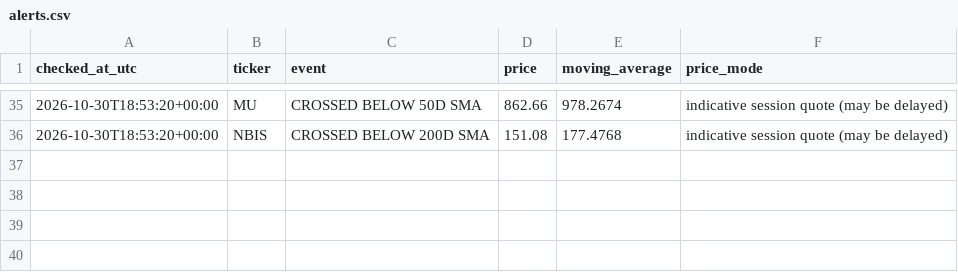
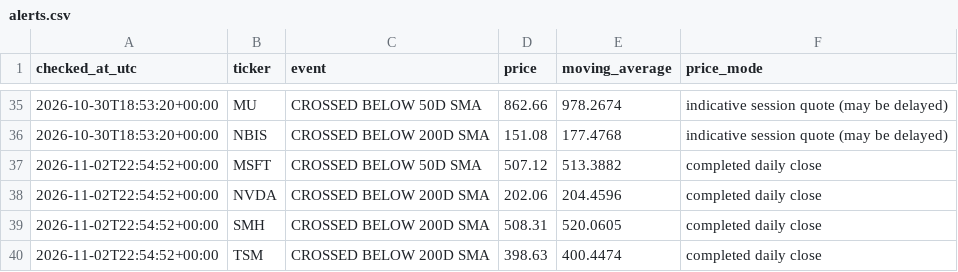
Before and after one commit to kmkrishnakant68-beep/stockpilot-cloud, a CSV file: stockpilot_data/alerts.csv, drawn as a sheet; only a part is shown, gaps mark what is left out.

```diff
--- a/stockpilot_data/alerts.csv
+++ b/stockpilot_data/alerts.csv
@@ -36 +36,5 @@ checked_at_utc,ticker,event,price,moving_average,price_mode
 2026-10-30T18:53:20+00:00,NBIS,CROSSED BELOW 200D SMA,151.08,177.4768,indicative session quote (may be delayed)
+2026-11-02T22:54:52+00:00,MSFT,CROSSED BELOW 50D SMA,507.12,513.3882,completed daily close
+2026-11-02T22:54:52+00:00,NVDA,CROSSED BELOW 200D SMA,202.06,204.4596,completed daily close
+2026-11-02T22:54:52+00:00,SMH,CROSSED BELOW 200D SMA,508.31,520.0605,completed daily close
+2026-11-02T22:54:52+00:00,TSM,CROSSED BELOW 200D SMA,398.63,400.4474,completed daily close
```
Also changed, not shown: stockpilot_data/latest_signals.csv, 6 other files.
